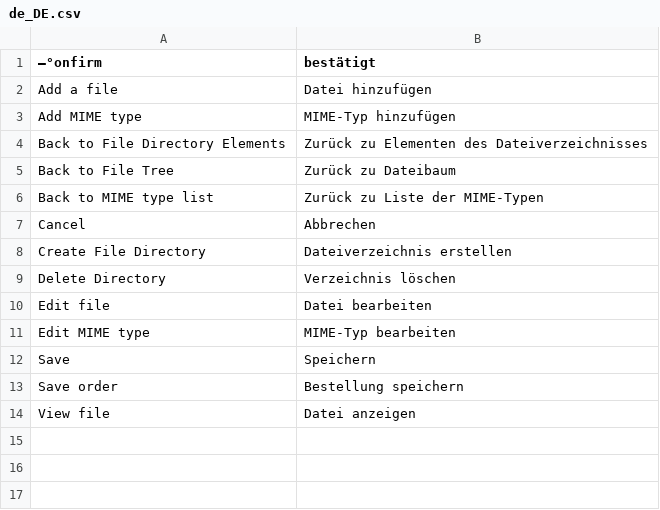
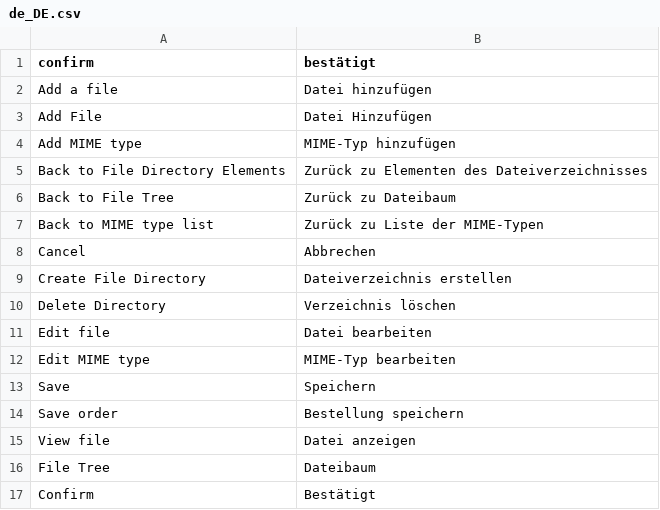
Before and after one commit to spryker/file-manager-gui, a CSV file: data/translation/Zed/de_DE.csv, drawn as a sheet.

Commit message:
translation of filemanager

```diff
--- a/data/translation/Zed/de_DE.csv
+++ b/data/translation/Zed/de_DE.csv
@@ -1,3 +1,4 @@
-–°onfirm,bestätigt
+"confirm",bestätigt
 "Add a file","Datei hinzufügen"
+"Add File","Datei Hinzufügen"
 "Add MIME type","MIME-Typ hinzufügen"
@@ -14 +15,3 @@ Save,Speichern
 "View file","Datei anzeigen"
+File Tree,Dateibaum
+Сonfirm,Bestätigt
```
Also changed, not shown: 10 other files.
